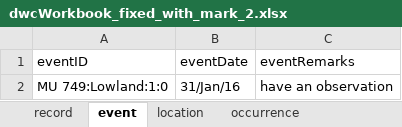
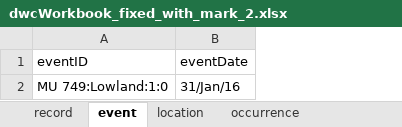
Before and after one commit to bcgov/biohubbc-utils, an Excel workbook: utils/templates/observations/transform/output/dwcWorkbook_fixed_with_mark_2.xlsx, sheet event, drawn as a sheet; values as stored, in another font and other column widths than the file's, no borders; the diff names each change by its address in the sheet, - before the commit and + after, or states it on an @@ line.

```diff
--- a/utils/templates/observations/transform/output/dwcWorkbook_fixed_with_mark_2.xlsx (sheet event)
+++ b/utils/templates/observations/transform/output/dwcWorkbook_fixed_with_mark_2.xlsx (sheet event)
-column C (eventRemarks), row 2: have an observation
```
Also changed, not shown: sheet measurementOrFact, 14 other files.
